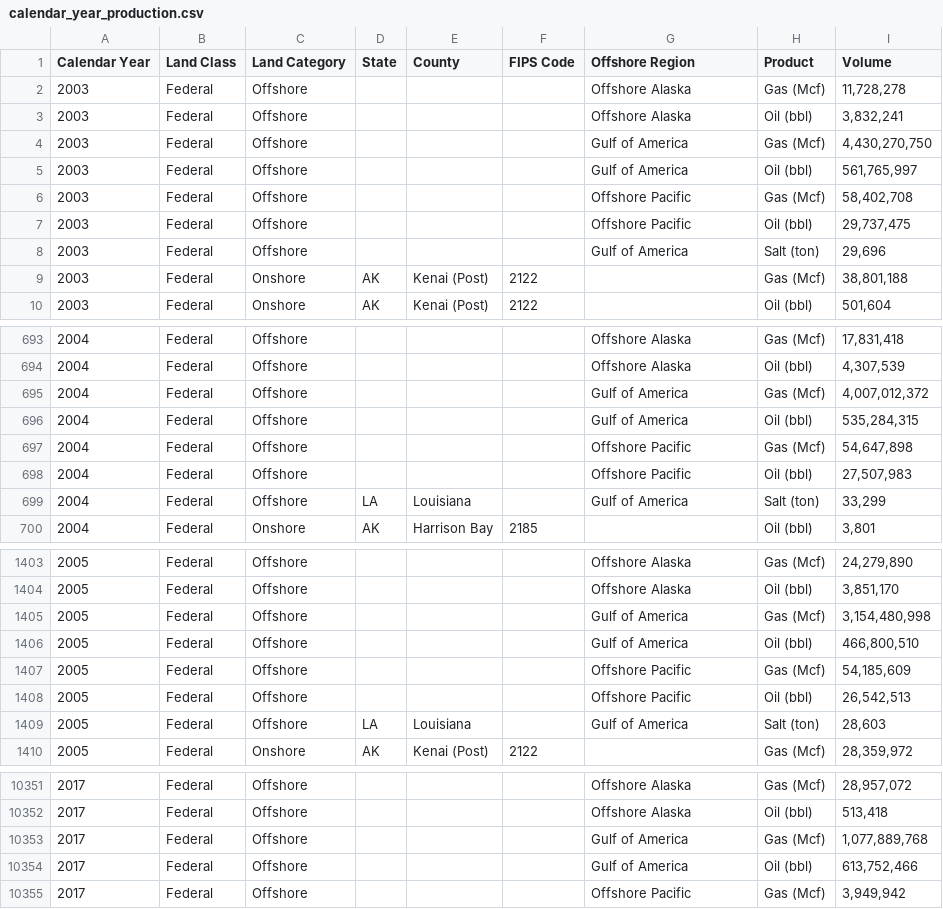
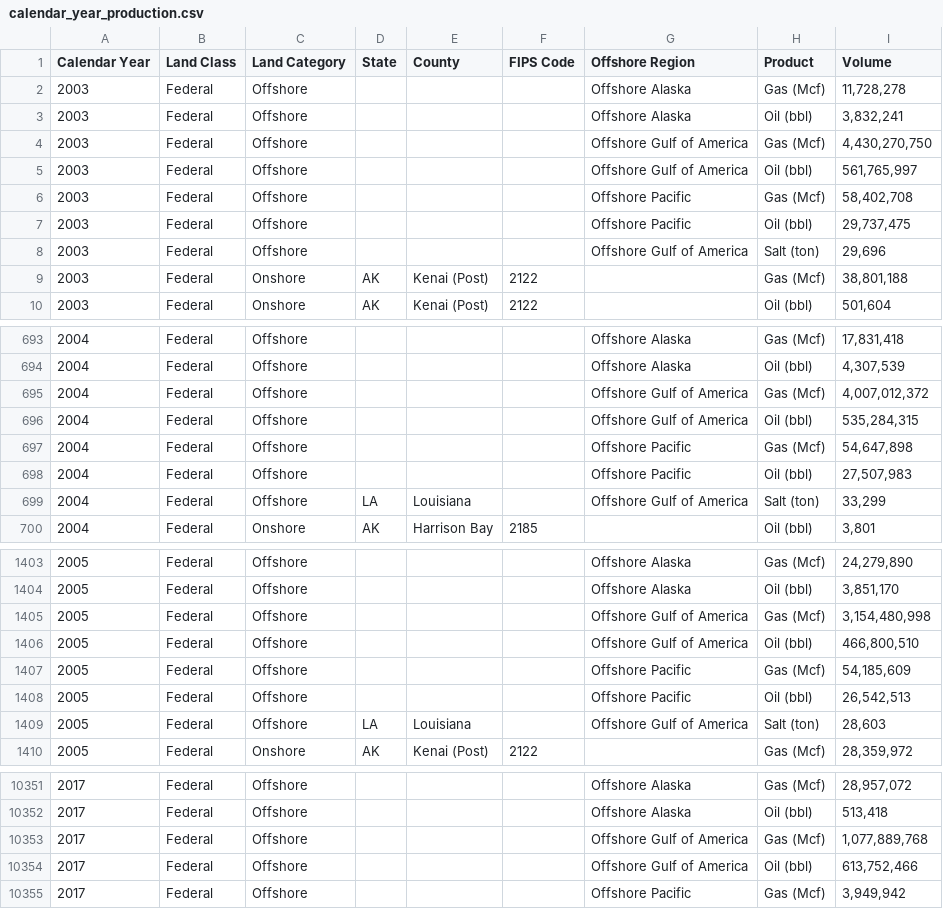
Before and after one commit to DOI-ONRR/nrrd, a CSV file: database/static/csv/production/calendar_year_production.csv, drawn as a sheet; only a part is shown, gaps mark what is left out; the diff covers the shown part only.

Commit message:
Updates data file for GOA

```diff
--- a/database/static/csv/production/calendar_year_production.csv
+++ b/database/static/csv/production/calendar_year_production.csv
@@ -3,7 +3,7 @@ Calendar Year,Land Class,Land Category,State,County,FIPS Code,Offshore Region,Pr
 2003,Federal,Offshore,,,,Offshore Alaska,Oil (bbl),"3,832,241"
-2003,Federal,Offshore,,,,Gulf of America,Gas (Mcf),"4,430,270,750"
-2003,Federal,Offshore,,,,Gulf of America,Oil (bbl),"561,765,997"
+2003,Federal,Offshore,,,,Offshore Gulf of America,Gas (Mcf),"4,430,270,750"
+2003,Federal,Offshore,,,,Offshore Gulf of America,Oil (bbl),"561,765,997"
 2003,Federal,Offshore,,,,Offshore Pacific,Gas (Mcf),"58,402,708"
 2003,Federal,Offshore,,,,Offshore Pacific,Oil (bbl),"29,737,475"
-2003,Federal,Offshore,,,,Gulf of America,Salt (ton),"29,696"
+2003,Federal,Offshore,,,,Offshore Gulf of America,Salt (ton),"29,696"
 2003,Federal,Onshore,AK,Kenai (Post),2122,,Gas (Mcf),"38,801,188"
@@ -694,7 +694,7 @@ Calendar Year,Land Class,Land Category,State,County,FIPS Code,Offshore Region,Pr
 2004,Federal,Offshore,,,,Offshore Alaska,Oil (bbl),"4,307,539"
-2004,Federal,Offshore,,,,Gulf of America,Gas (Mcf),"4,007,012,372"
-2004,Federal,Offshore,,,,Gulf of America,Oil (bbl),"535,284,315"
+2004,Federal,Offshore,,,,Offshore Gulf of America,Gas (Mcf),"4,007,012,372"
+2004,Federal,Offshore,,,,Offshore Gulf of America,Oil (bbl),"535,284,315"
 2004,Federal,Offshore,,,,Offshore Pacific,Gas (Mcf),"54,647,898"
 2004,Federal,Offshore,,,,Offshore Pacific,Oil (bbl),"27,507,983"
-2004,Federal,Offshore,LA,Louisiana,,Gulf of America,Salt (ton),"33,299"
+2004,Federal,Offshore,LA,Louisiana,,Offshore Gulf of America,Salt (ton),"33,299"
 2004,Federal,Onshore,AK,Harrison Bay,2185,,Oil (bbl),"3,801"
@@ -1404,7 +1404,7 @@ Calendar Year,Land Class,Land Category,State,County,FIPS Code,Offshore Region,Pr
 2005,Federal,Offshore,,,,Offshore Alaska,Oil (bbl),"3,851,170"
-2005,Federal,Offshore,,,,Gulf of America,Gas (Mcf),"3,154,480,998"
-2005,Federal,Offshore,,,,Gulf of America,Oil (bbl),"466,800,510"
+2005,Federal,Offshore,,,,Offshore Gulf of America,Gas (Mcf),"3,154,480,998"
+2005,Federal,Offshore,,,,Offshore Gulf of America,Oil (bbl),"466,800,510"
 2005,Federal,Offshore,,,,Offshore Pacific,Gas (Mcf),"54,185,609"
 2005,Federal,Offshore,,,,Offshore Pacific,Oil (bbl),"26,542,513"
-2005,Federal,Offshore,LA,Louisiana,,Gulf of America,Salt (ton),"28,603"
+2005,Federal,Offshore,LA,Louisiana,,Offshore Gulf of America,Salt (ton),"28,603"
 2005,Federal,Onshore,AK,Kenai (Post),2122,,Gas (Mcf),"28,359,972"
@@ -10352,4 +10352,4 @@ Calendar Year,Land Class,Land Category,State,County,FIPS Code,Offshore Region,Pr
 2017,Federal,Offshore,,,,Offshore Alaska,Oil (bbl),"513,418"
-2017,Federal,Offshore,,,,Gulf of America,Gas (Mcf),"1,077,889,768"
-2017,Federal,Offshore,,,,Gulf of America,Oil (bbl),"613,752,466"
+2017,Federal,Offshore,,,,Offshore Gulf of America,Gas (Mcf),"1,077,889,768"
+2017,Federal,Offshore,,,,Offshore Gulf of America,Oil (bbl),"613,752,466"
 2017,Federal,Offshore,,,,Offshore Pacific,Gas (Mcf),"3,949,942"
```
Also changed, not shown: 47 edited cells elsewhere in this file.
